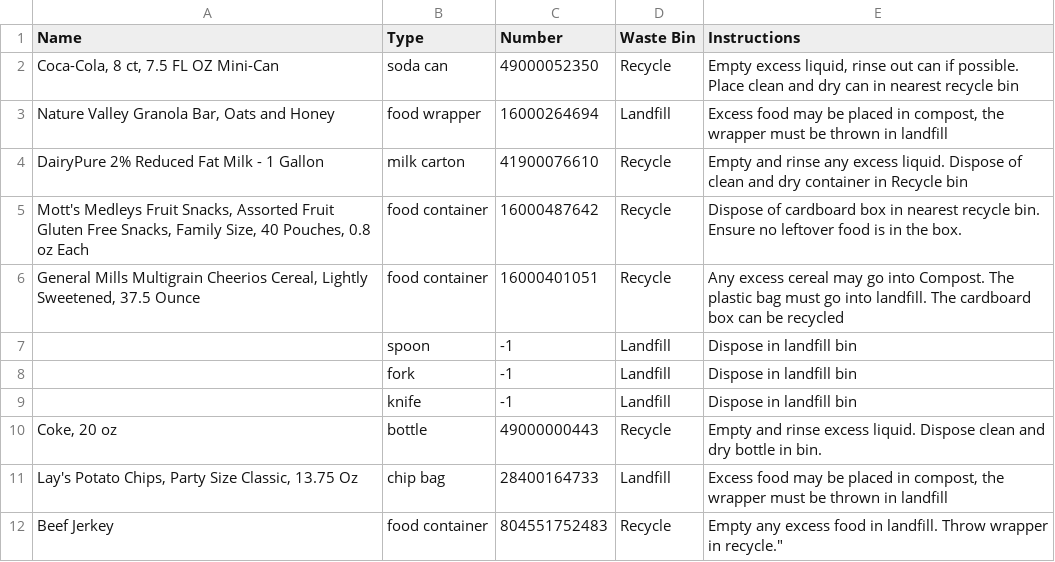
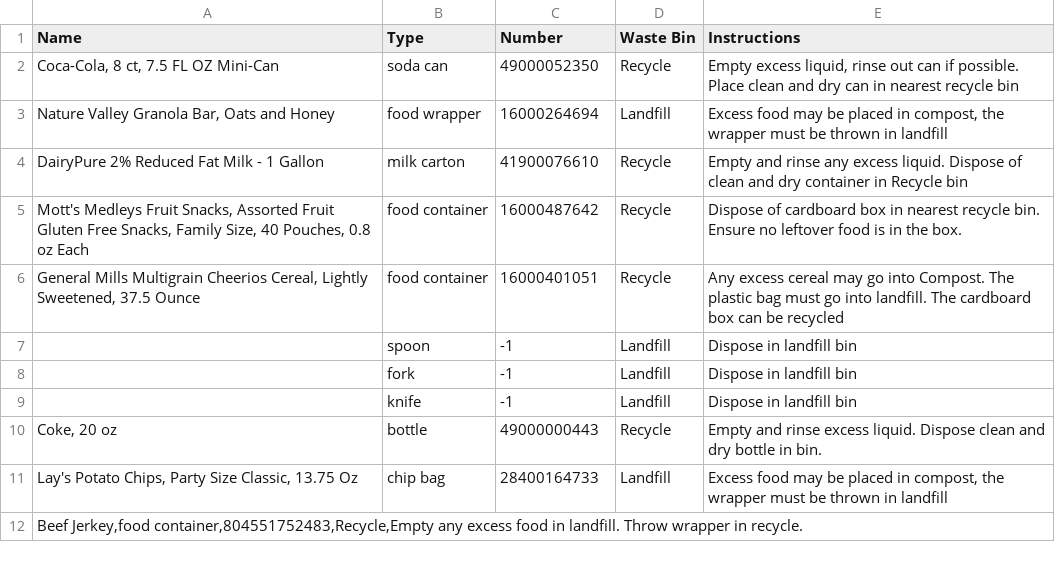
Before and after one commit to zotbins/Zotbins_BarcodeRecognition, a CSV file: DB (other formats)/BarcodesDB.csv, drawn as a sheet.

Commit message:
Update BarcodesDB.csv

```diff
--- a/DB (other formats)/BarcodesDB.csv
+++ b/DB (other formats)/BarcodesDB.csv
@@ -11,2 +11,2 @@ DairyPure 2% Reduced Fat Milk - 1 Gallon,milk carton,41900076610,Recycle,Empty a
 "Lay's Potato Chips, Party Size Classic, 13.75 Oz",chip bag,28400164733,Landfill,"Excess food may be placed in compost, the wrapper must be thrown in landfill"
-"Beef Jerkey",food container,804551752483,Recycle,Empty any excess food in landfill. Throw wrapper in recycle."
+"Beef Jerkey,food container,804551752483,Recycle,Empty any excess food in landfill. Throw wrapper in recycle."
```
